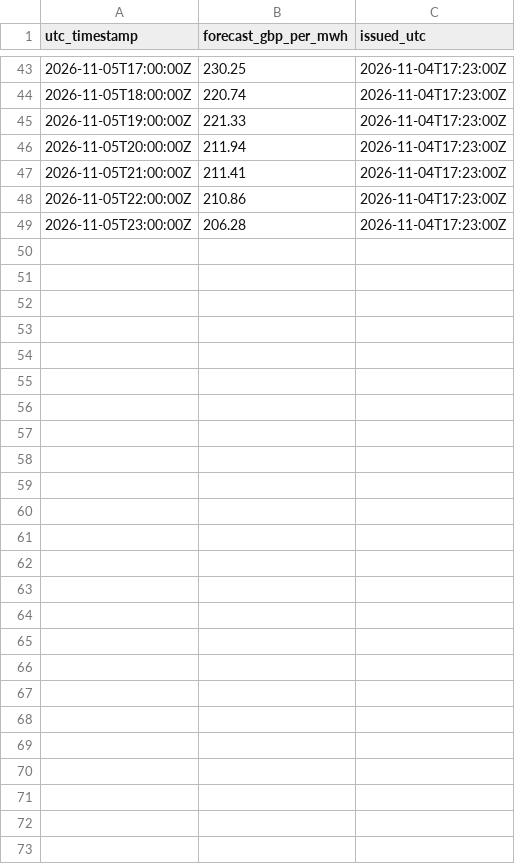
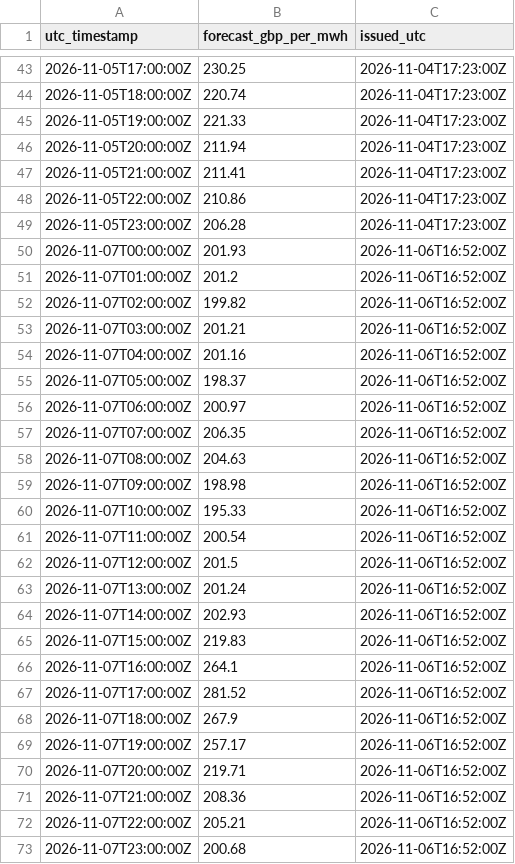
Before and after one commit to koulakhilesh/OpenEnergy, a CSV file: forecasts.csv, drawn as a sheet; only a part is shown, gaps mark what is left out; the diff names each change by its address in the sheet, - before the commit and + after, or states it on an @@ line.

```diff
--- a/forecasts.csv
+++ b/forecasts.csv
+row 50: 2026-11-07T00:00:00Z | 201.93 | 2026-11-06T16:52:00Z
+row 51: 2026-11-07T01:00:00Z | 201.2 | 2026-11-06T16:52:00Z
+row 52: 2026-11-07T02:00:00Z | 199.82 | 2026-11-06T16:52:00Z
+row 53: 2026-11-07T03:00:00Z | 201.21 | 2026-11-06T16:52:00Z
+row 54: 2026-11-07T04:00:00Z | 201.16 | 2026-11-06T16:52:00Z
+row 55: 2026-11-07T05:00:00Z | 198.37 | 2026-11-06T16:52:00Z
+row 56: 2026-11-07T06:00:00Z | 200.97 | 2026-11-06T16:52:00Z
+row 57: 2026-11-07T07:00:00Z | 206.35 | 2026-11-06T16:52:00Z
+row 58: 2026-11-07T08:00:00Z | 204.63 | 2026-11-06T16:52:00Z
+row 59: 2026-11-07T09:00:00Z | 198.98 | 2026-11-06T16:52:00Z
+row 60: 2026-11-07T10:00:00Z | 195.33 | 2026-11-06T16:52:00Z
+row 61: 2026-11-07T11:00:00Z | 200.54 | 2026-11-06T16:52:00Z
+row 62: 2026-11-07T12:00:00Z | 201.5 | 2026-11-06T16:52:00Z
+row 63: 2026-11-07T13:00:00Z | 201.24 | 2026-11-06T16:52:00Z
+row 64: 2026-11-07T14:00:00Z | 202.93 | 2026-11-06T16:52:00Z
+row 65: 2026-11-07T15:00:00Z | 219.83 | 2026-11-06T16:52:00Z
+row 66: 2026-11-07T16:00:00Z | 264.1 | 2026-11-06T16:52:00Z
+row 67: 2026-11-07T17:00:00Z | 281.52 | 2026-11-06T16:52:00Z
+row 68: 2026-11-07T18:00:00Z | 267.9 | 2026-11-06T16:52:00Z
+row 69: 2026-11-07T19:00:00Z | 257.17 | 2026-11-06T16:52:00Z
+row 70: 2026-11-07T20:00:00Z | 219.71 | 2026-11-06T16:52:00Z
+row 71: 2026-11-07T21:00:00Z | 208.36 | 2026-11-06T16:52:00Z
+row 72: 2026-11-07T22:00:00Z | 205.21 | 2026-11-06T16:52:00Z
+row 73: 2026-11-07T23:00:00Z | 200.68 | 2026-11-06T16:52:00Z
```
Also changed, not shown: 1 other file.
